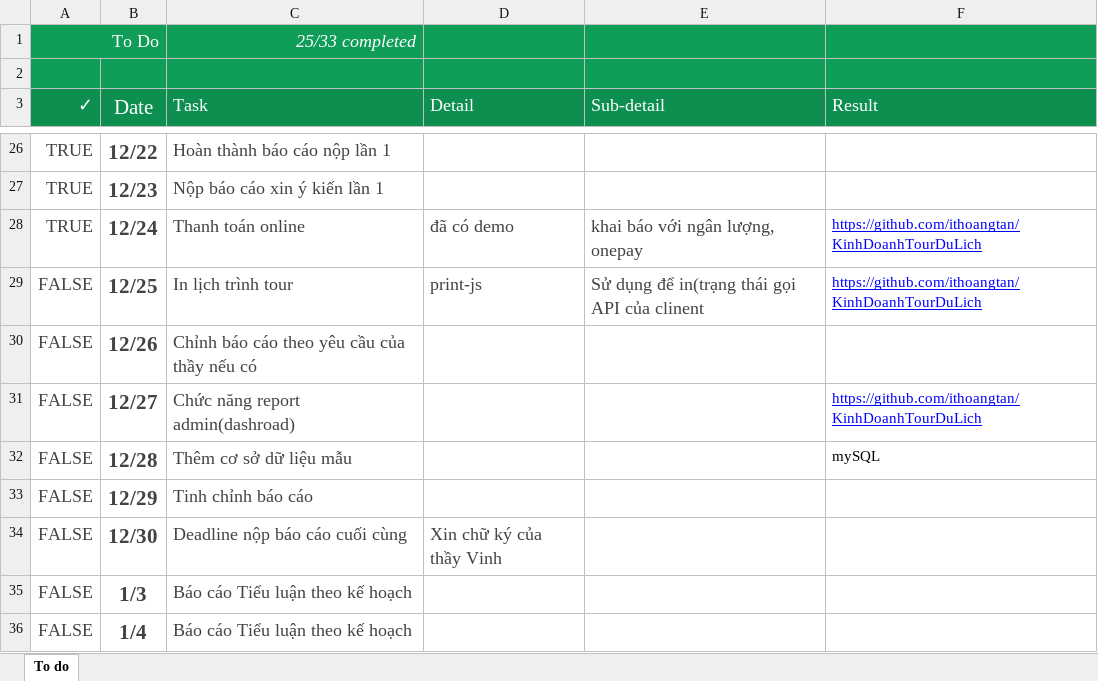
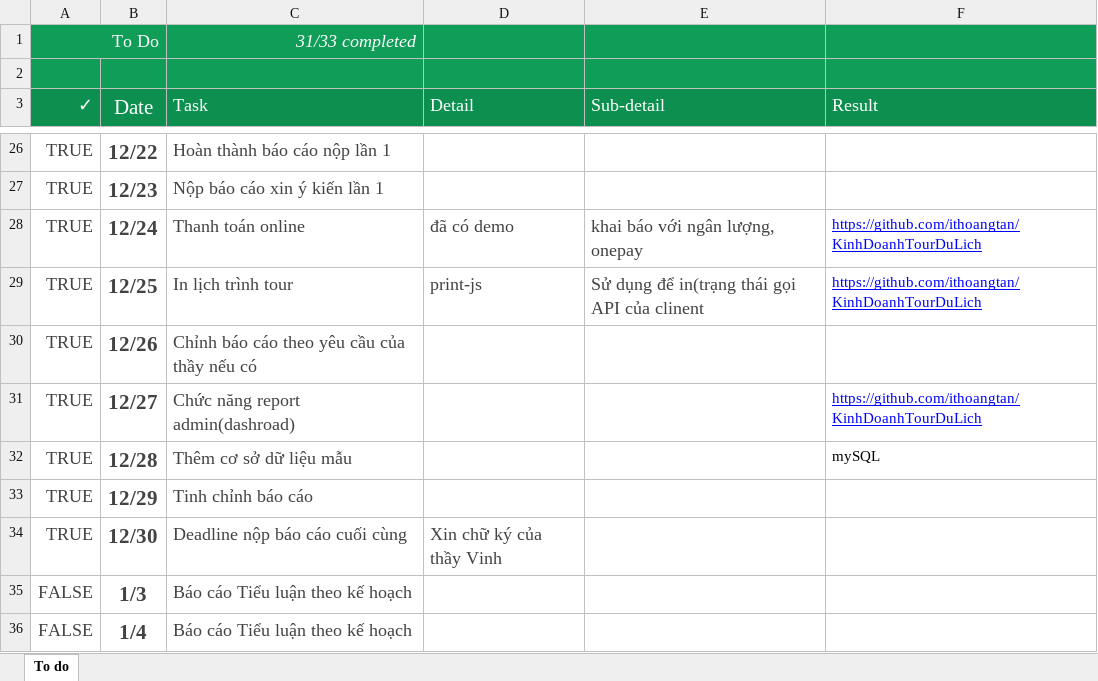
Before and after one commit to ithoangtan/Tours, an Excel workbook: To-do list.xlsx, sheet To do, drawn as a sheet; only a part is shown, gaps mark what is left out; values as stored, in another font and other column widths than the file's, no borders; conditional formats not drawn; the diff names each change by its address in the sheet, - before the commit and + after, or states it on an @@ line.

```diff
--- a/To-do list.xlsx (sheet To do)
+++ b/To-do list.xlsx (sheet To do)
-C1 (Task): 25/33 completed
+C1 (Task): 31/33 completed
-A29:A34 (✓): FALSE
+A29:A34 (✓): TRUE
```
Also changed, not shown: 10 other files.
